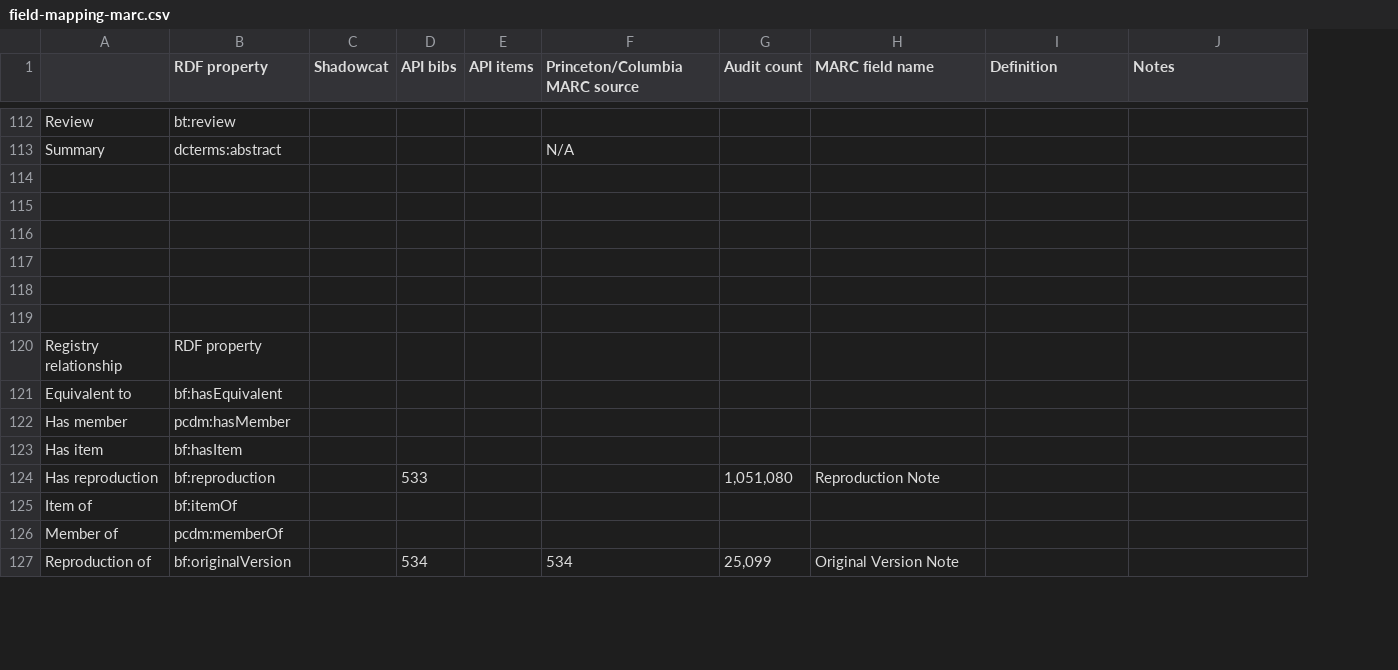
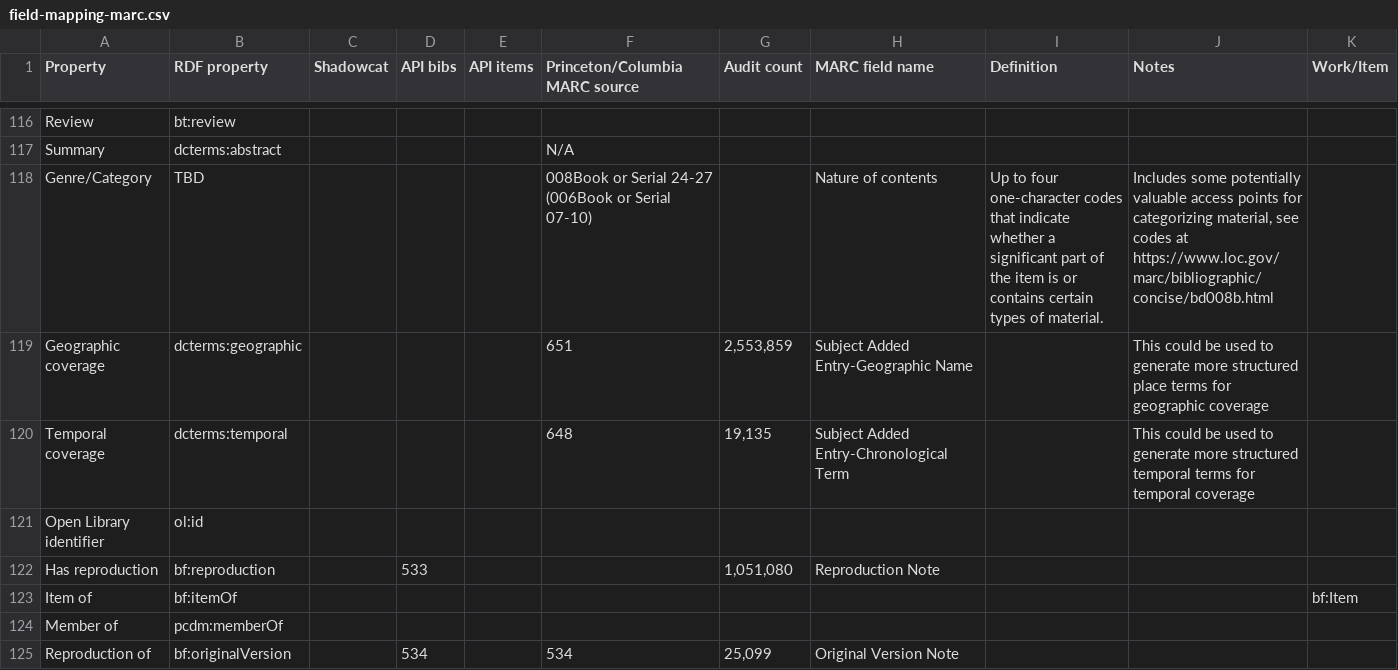
Before and after one commit to NYPL-discovery/discovery-store-poster, a CSV file: data/field-mapping-marc.csv, drawn as a sheet; only a part is shown, gaps mark what is left out; removed rows and columns are numbered as before the commit, all else as after; the diff covers the shown part only; the diff names each change by its address in the sheet, - before the commit and + after, or states it on an @@ line.

Commit message:
Refactor bib serialization to draw from new mapping doc

```diff
--- a/data/field-mapping-marc.csv
+++ b/data/field-mapping-marc.csv
+column K (Work/Item), row 123: bf:Item
-A1: (empty)
+A1: Property
-row 118: (empty)
+row 118: Genre/Category | TBD |  |  |  | 008Book or Serial 24-27 (006Book or Serial 07-10) |  | Nature of contents | Up to four one-character codes that indicate whether a significant part of the item is or contains certain types of material. | Includes some potentially valuable access points for categorizing material, see codes at https://www.loc.gov/marc/bibliographic/concise/bd008b.html
-row 119: (empty)
+row 119: Geographic coverage | dcterms:geographic |  |  |  | 651 | 2,553,859 | Subject Added Entry-Geographic Name |  | This could be used to generate more structured place terms for geographic coverage
-row 120: (empty)
+row 120: Temporal coverage | dcterms:temporal |  |  |  | 648 | 19,135 | Subject Added Entry-Chronological Term |  | This could be used to generate more structured temporal terms for temporal coverage
-row 121: (empty)
+row 121: Open Library identifier | ol:id
-row 118: (empty)
-row 119: (empty)
-row 120: Registry relationship | RDF property
@@ row 121 moved to row 104: Equivalent to @@
@@ row 122 moved to row 105: Has member @@
@@ row 123 moved to row 106: Has item @@
```
Also changed, not shown: 8 added rows, 10 removed rows, 1 moved row and 8 edited cells elsewhere in this file, 10 other files.
